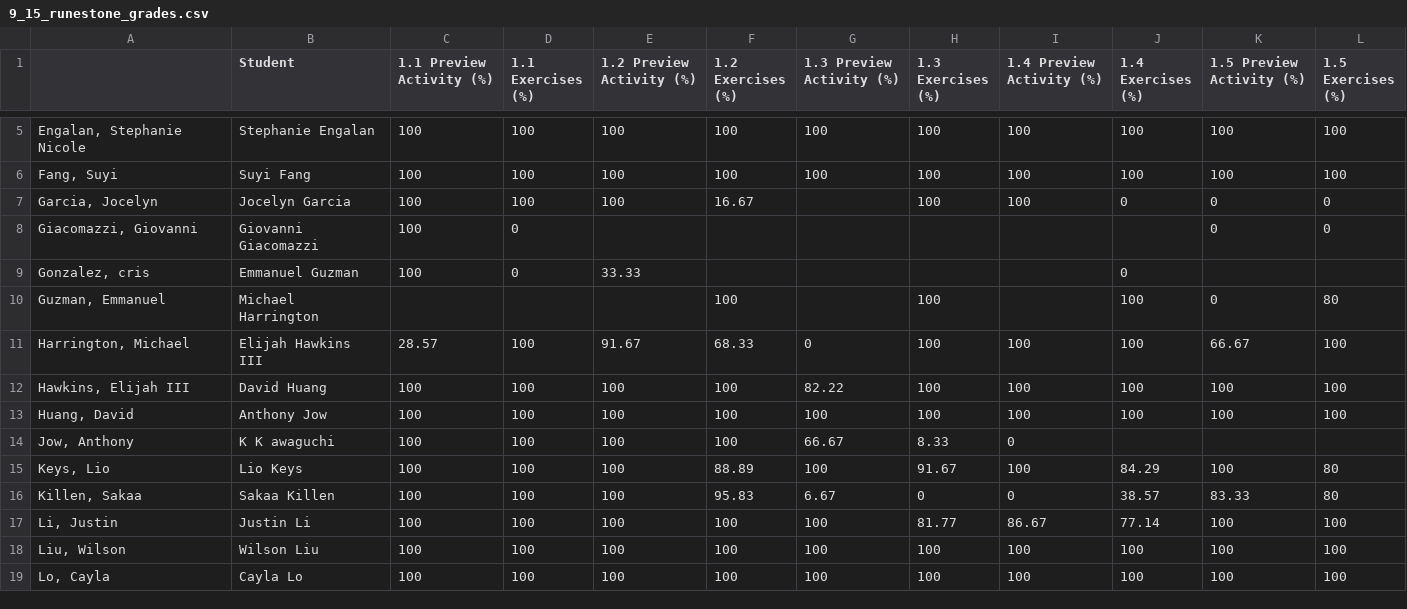
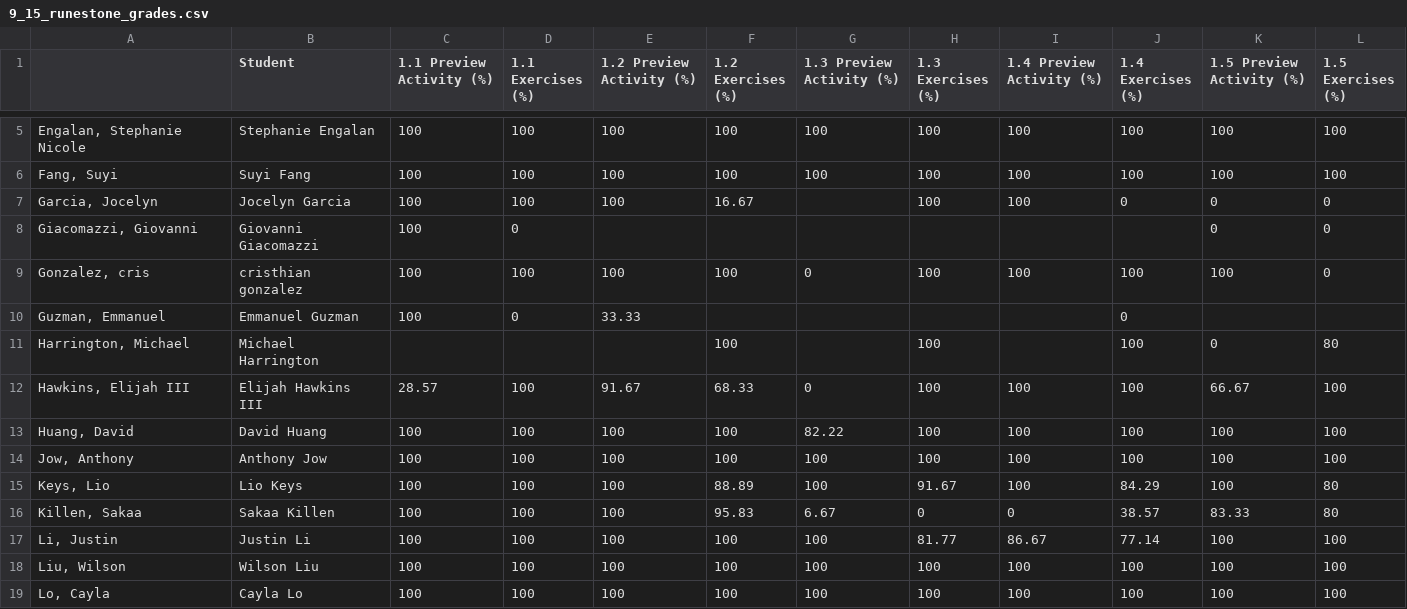
Before and after one commit to jackeddielove/obsidianVault, a CSV file: ccsf/precalc/grades/9_15_runestone_grades.csv, drawn as a sheet; only a part is shown, gaps mark what is left out; the diff covers the shown part only.

```diff
--- a/ccsf/precalc/grades/9_15_runestone_grades.csv
+++ b/ccsf/precalc/grades/9_15_runestone_grades.csv
@@ -8,8 +8,8 @@
 "Giacomazzi, Giovanni",Giovanni Giacomazzi,100,0,,,,,,,0,0
-"Gonzalez, cris",Emmanuel Guzman,100,0,33.33,,,,,0,,
-"Guzman, Emmanuel",Michael Harrington,,,,100,,100,,100,0,80
-"Harrington, Michael",Elijah Hawkins III,28.57,100,91.67,68.33,0,100,100,100,66.67,100
-"Hawkins, Elijah III",David Huang,100,100,100,100,82.22,100,100,100,100,100
-"Huang, David",Anthony Jow,100,100,100,100,100,100,100,100,100,100
-"Jow, Anthony",K K awaguchi,100,100,100,100,66.67,8.33,0,,,
+"Gonzalez, cris",cristhian gonzalez,100,100,100,100,0,100,100,100,100,0
+"Guzman, Emmanuel",Emmanuel Guzman,100,0,33.33,,,,,0,,
+"Harrington, Michael",Michael Harrington,,,,100,,100,,100,0,80
+"Hawkins, Elijah III",Elijah Hawkins III,28.57,100,91.67,68.33,0,100,100,100,66.67,100
+"Huang, David",David Huang,100,100,100,100,82.22,100,100,100,100,100
+"Jow, Anthony",Anthony Jow,100,100,100,100,100,100,100,100,100,100
 "Keys, Lio",Lio Keys,100,100,100,88.89,100,91.67,100,84.29,100,80
```
Also changed, not shown: 4 removed rows and 26 edited cells elsewhere in this file, ccsf/precalc/grades/9_15_canvas_grades.csv, 3 other files.
